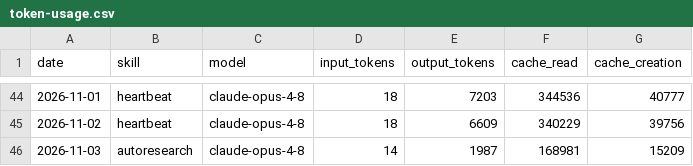
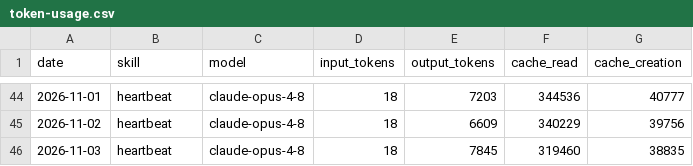
Before and after one commit to NurstarK/aeon-upstream, a CSV file: memory/token-usage.csv, drawn as a sheet; only a part is shown, gaps mark what is left out.

Commit message:
chore(heartbeat): auto-commit 2026-11-03

```diff
--- a/memory/token-usage.csv
+++ b/memory/token-usage.csv
@@ -45,2 +45,2 @@ date,skill,model,input_tokens,output_tokens,cache_read,cache_creation
 2026-11-02,heartbeat,claude-opus-4-8,18,6609,340229,39756
-2026-11-03,autoresearch,claude-opus-4-8,14,1987,168981,15209
+2026-11-03,heartbeat,claude-opus-4-8,18,7845,319460,38835
```
Also changed, not shown: 3 other files.
